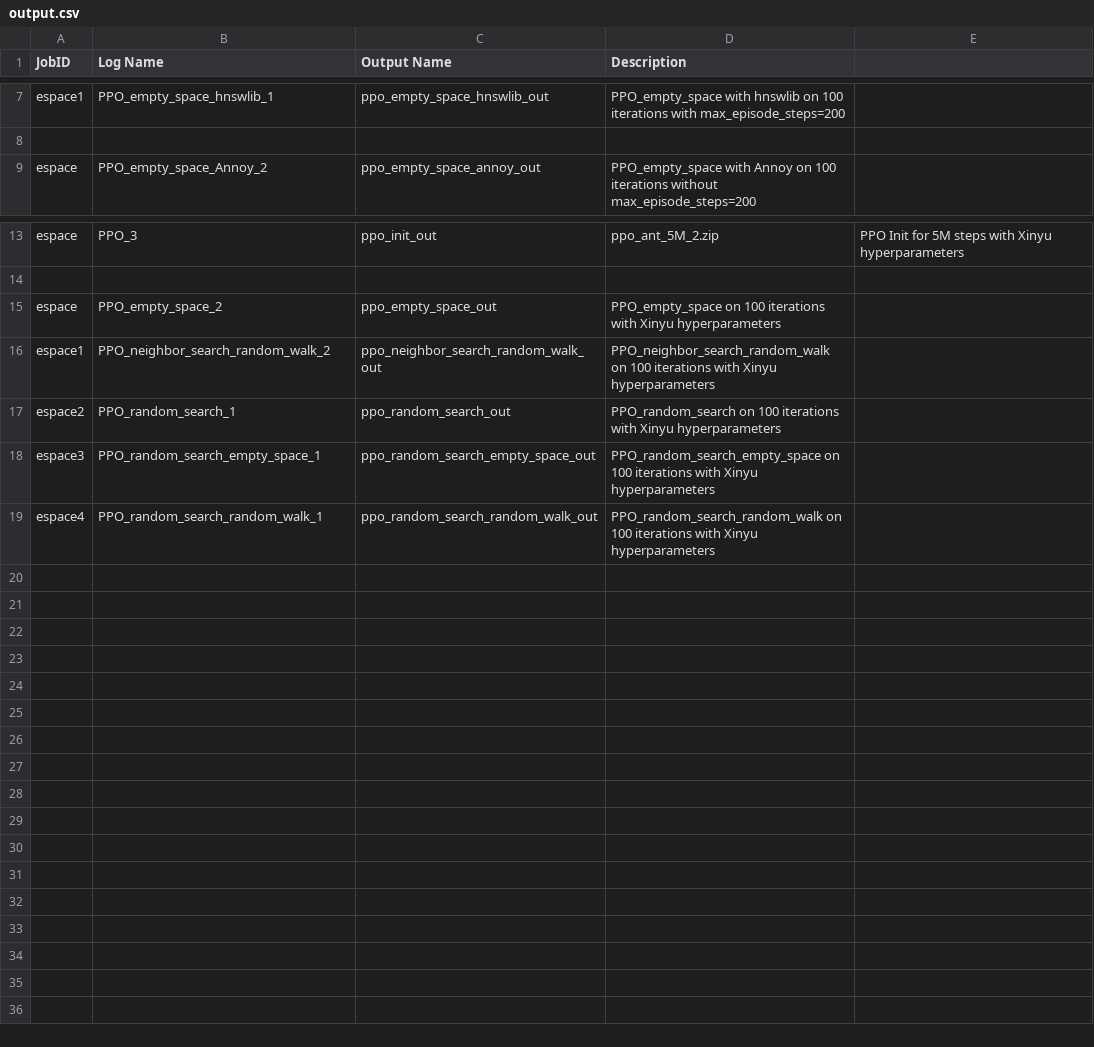
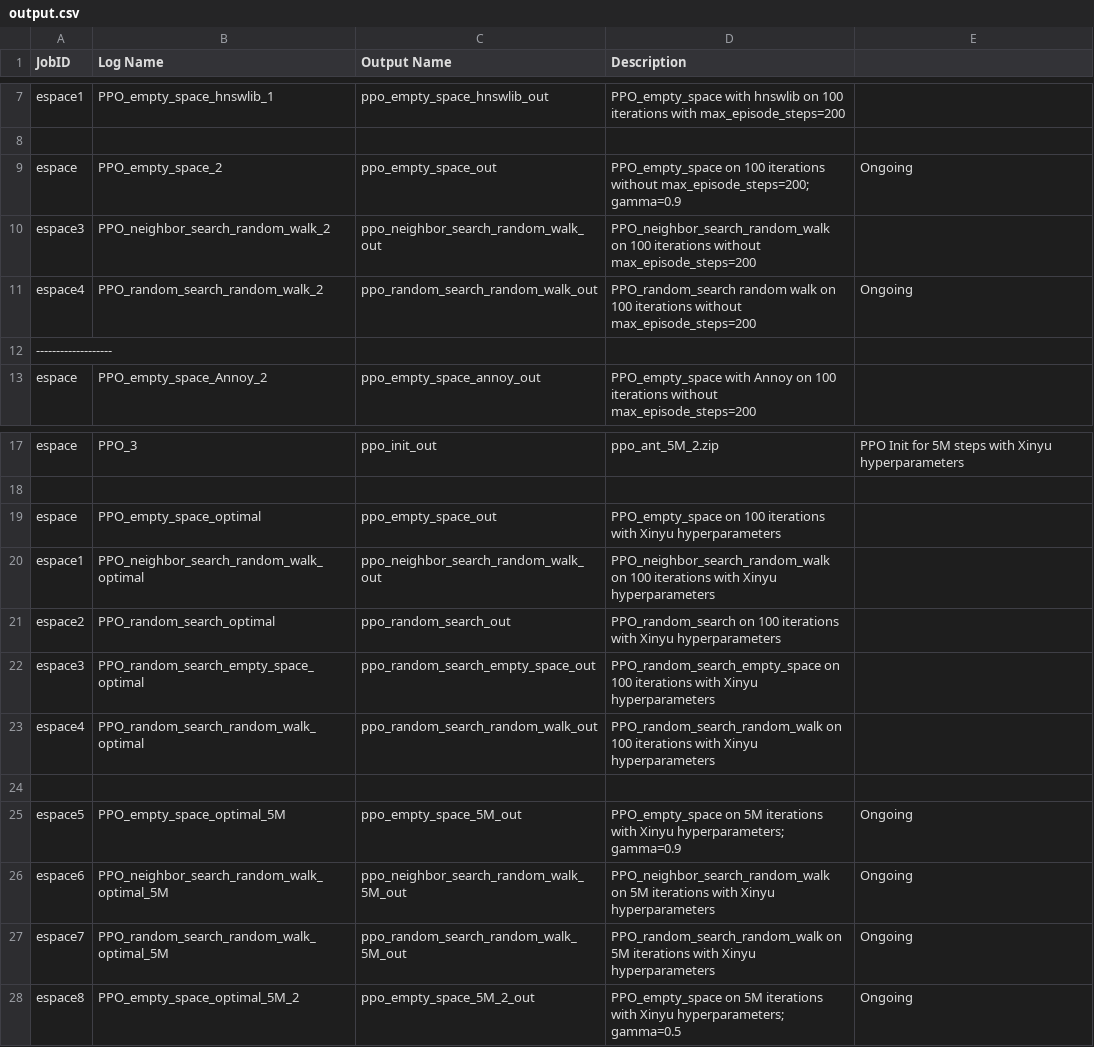
Before and after one commit to AishikD14/stable-baselines3, a CSV file: output.csv, drawn as a sheet; only a part is shown, gaps mark what is left out.

```diff
--- a/output.csv
+++ b/output.csv
@@ -8,2 +8,6 @@ espace1, PPO_empty_space_hnswlib_1, ppo_empty_space_hnswlib_out, PPO_empty_space
 
+espace, PPO_empty_space_2, ppo_empty_space_out, PPO_empty_space on 100 iterations without max_episode_steps=200; gamma=0.9, Ongoing
+espace3, PPO_neighbor_search_random_walk_2, ppo_neighbor_search_random_walk_out, PPO_neighbor_search_random_walk on 100 iterations without max_episode_steps=200
+espace4, PPO_random_search_random_walk_2, ppo_random_search_random_walk_out, PPO_random_search random walk on 100 iterations without max_episode_steps=200, Ongoing
+-------------------
 espace, PPO_empty_space_Annoy_2, ppo_empty_space_annoy_out, PPO_empty_space with Annoy on 100 iterations without max_episode_steps=200
@@ -14,6 +18,11 @@ espace, PPO_3, ppo_init_out, ppo_ant_5M_2.zip, PPO Init for 5M steps with Xinyu
 
-espace, PPO_empty_space_2, ppo_empty_space_out, PPO_empty_space on 100 iterations with Xinyu hyperparameters
-espace1, PPO_neighbor_search_random_walk_2, ppo_neighbor_search_random_walk_out, PPO_neighbor_search_random_walk on 100 iterations with Xinyu hyperparameters
-espace2, PPO_random_search_1, ppo_random_search_out, PPO_random_search on 100 iterations with Xinyu hyperparameters
-espace3, PPO_random_search_empty_space_1, ppo_random_search_empty_space_out, PPO_random_search_empty_space on 100 iterations with Xinyu hyperparameters
-espace4, PPO_random_search_random_walk_1, ppo_random_search_random_walk_out, PPO_random_search_random_walk on 100 iterations with Xinyu hyperparameters
+espace, PPO_empty_space_optimal, ppo_empty_space_out, PPO_empty_space on 100 iterations with Xinyu hyperparameters
+espace1, PPO_neighbor_search_random_walk_optimal, ppo_neighbor_search_random_walk_out, PPO_neighbor_search_random_walk on 100 iterations with Xinyu hyperparameters
+espace2, PPO_random_search_optimal, ppo_random_search_out, PPO_random_search on 100 iterations with Xinyu hyperparameters
+espace3, PPO_random_search_empty_space_optimal, ppo_random_search_empty_space_out, PPO_random_search_empty_space on 100 iterations with Xinyu hyperparameters
+espace4, PPO_random_search_random_walk_optimal, ppo_random_search_random_walk_out, PPO_random_search_random_walk on 100 iterations with Xinyu hyperparameters
+
+espace5, PPO_empty_space_optimal_5M, ppo_empty_space_5M_out, PPO_empty_space on 5M iterations with Xinyu hyperparameters; gamma=0.9, Ongoing
+espace6, PPO_neighbor_search_random_walk_optimal_5M, ppo_neighbor_search_random_walk_5M_out, PPO_neighbor_search_random_walk on 5M iterations with Xinyu hyperparameters, Ongoing
+espace7, PPO_random_search_random_walk_optimal_5M, ppo_random_search_random_walk_5M_out, PPO_random_search_random_walk on 5M iterations with Xinyu hyperparameters, Ongoing
+espace8, PPO_empty_space_optimal_5M_2, ppo_empty_space_5M_2_out, PPO_empty_space on 5M iterations with Xinyu hyperparameters; gamma=0.5, Ongoing
```
Also changed, not shown: 3 other files.
